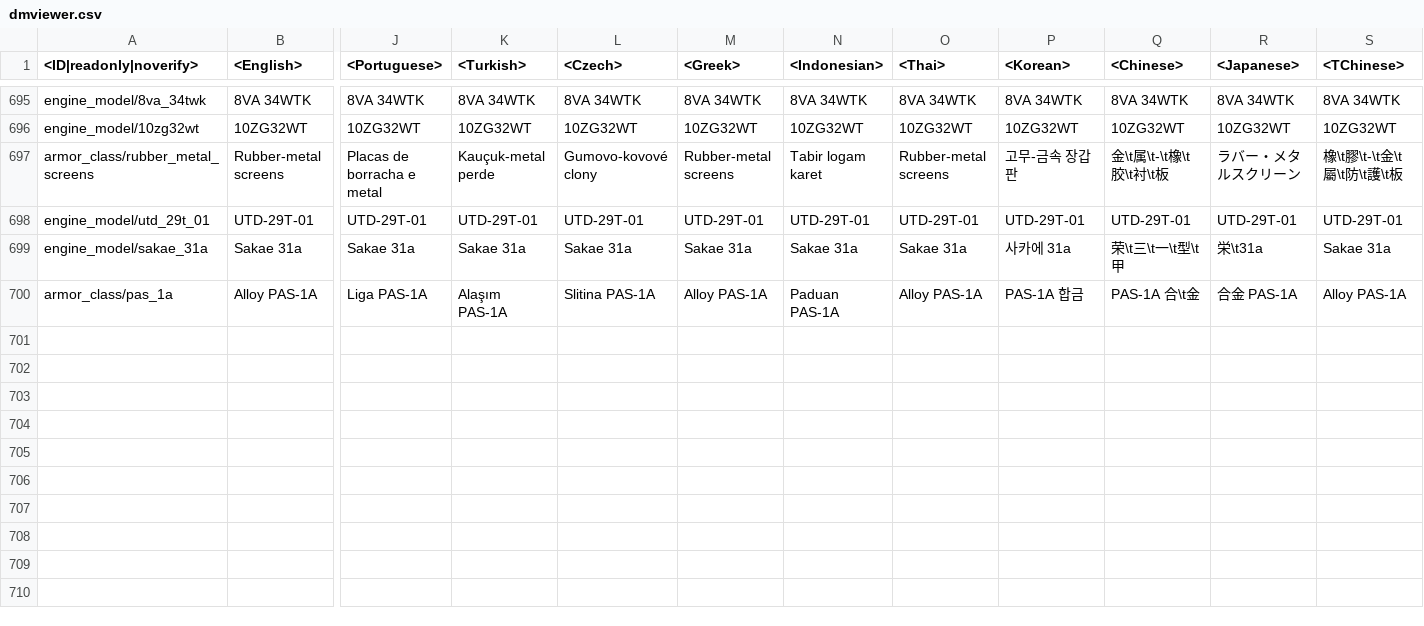
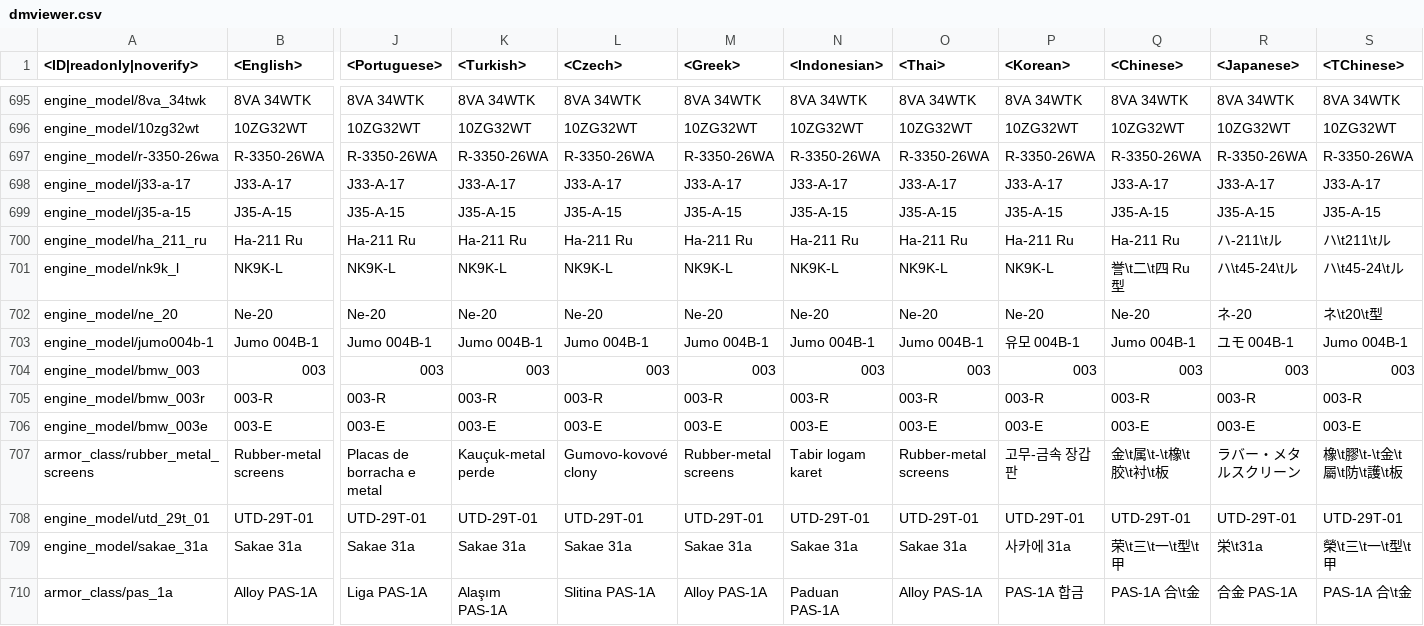
Before and after one commit to gszabi99/War-Thunder-Mobile-Datamine, a CSV file: lang.vromfs.bin_u/lang/dmviewer.csv, drawn as a sheet; only a part is shown, gaps mark what is left out; addresses are those after the commit; rows hold the shown columns only; the diff names each change by its address in the sheet, - before the commit and + after, or states it on an @@ line.

```diff
--- a/lang.vromfs.bin_u/lang/dmviewer.csv
+++ b/lang.vromfs.bin_u/lang/dmviewer.csv
+row 697: engine_model/r-3350-26wa | R-3350-26WA | R-3350-26WA | R-3350-26WA | R-3350-26WA | R-3350-26WA | R-3350-26WA | R-3350-26WA | R-3350-26WA | R-3350-26WA | R-3350-26WA | R-3350-26WA
+row 698: engine_model/j33-a-17 | J33-A-17 | J33-A-17 | J33-A-17 | J33-A-17 | J33-A-17 | J33-A-17 | J33-A-17 | J33-A-17 | J33-A-17 | J33-A-17 | J33-A-17
+row 699: engine_model/j35-a-15 | J35-A-15 | J35-A-15 | J35-A-15 | J35-A-15 | J35-A-15 | J35-A-15 | J35-A-15 | J35-A-15 | J35-A-15 | J35-A-15 | J35-A-15
+row 700: engine_model/ha_211_ru | Ha-211 Ru | Ha-211 Ru | Ha-211 Ru | Ha-211 Ru | Ha-211 Ru | Ha-211 Ru | Ha-211 Ru | Ha-211 Ru | Ha-211 Ru | ハ-211\tル | ハ\t211\tル
+row 701: engine_model/nk9k_l | NK9K-L | NK9K-L | NK9K-L | NK9K-L | NK9K-L | NK9K-L | NK9K-L | NK9K-L | 誉\t二\t四 Ru 型 | ハ\t45-24\tル | ハ\t45-24\tル
+row 702: engine_model/ne_20 | Ne-20 | Ne-20 | Ne-20 | Ne-20 | Ne-20 | Ne-20 | Ne-20 | Ne-20 | Ne-20 | ネ-20 | ネ\t20\t型
+row 703: engine_model/jumo004b-1 | Jumo 004B-1 | Jumo 004B-1 | Jumo 004B-1 | Jumo 004B-1 | Jumo 004B-1 | Jumo 004B-1 | Jumo 004B-1 | 유모 004B-1 | Jumo 004B-1 | ユモ 004B-1 | Jumo 004B-1
+row 704: engine_model/bmw_003 | 003 | 003 | 003 | 003 | 003 | 003 | 003 | 003 | 003 | 003 | 003
+row 705: engine_model/bmw_003r | 003-R | 003-R | 003-R | 003-R | 003-R | 003-R | 003-R | 003-R | 003-R | 003-R | 003-R
+row 706: engine_model/bmw_003e | 003-E | 003-E | 003-E | 003-E | 003-E | 003-E | 003-E | 003-E | 003-E | 003-E | 003-E
-S709 (<TChinese>): Sakae 31a
+S709 (<TChinese>): 榮\t三\t一\t型\t甲
-S710 (<TChinese>): Alloy PAS-1A
+S710 (<TChinese>): PAS-1A 合\t金
```
Also changed, not shown: lang.vromfs.bin_u/lang/decals.csv, lang.vromfs.bin_u/lang/servererrors.csv, 24 other files.
